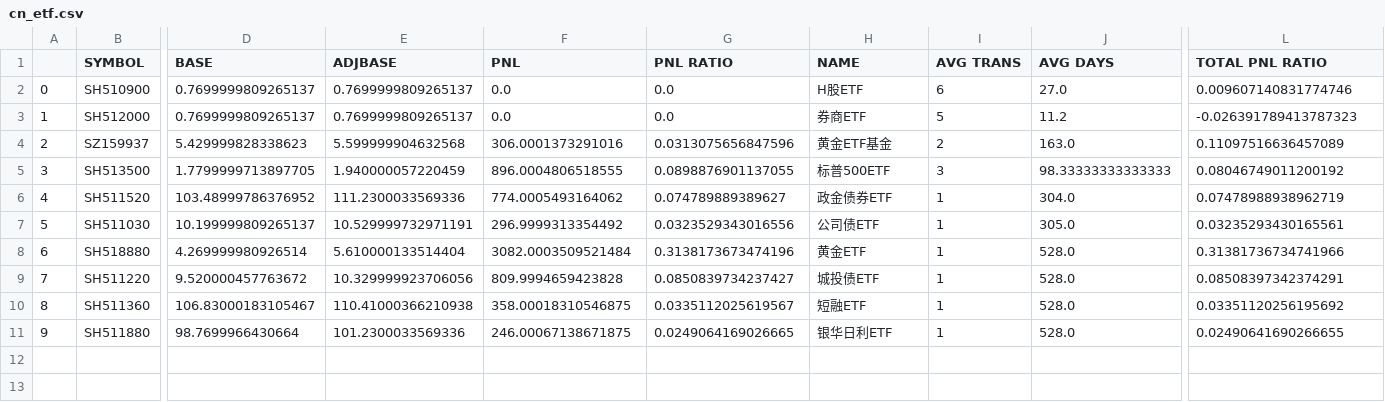
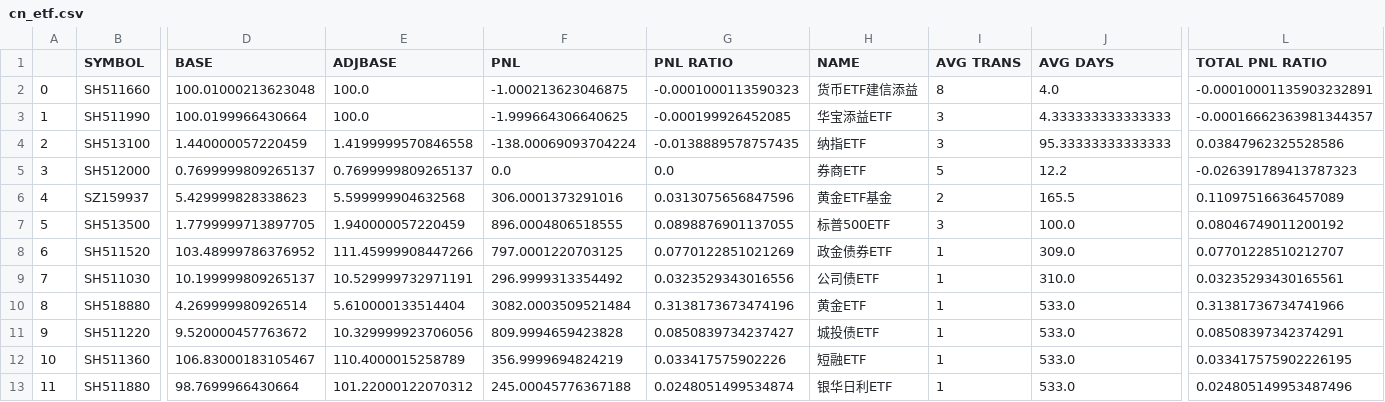
Before and after one commit to joeyrensh/pub_finance, a CSV file: pub_finance/finance/data/cn_etf.csv, drawn as a sheet; only a part is shown, gaps mark what is left out; removed rows and columns are numbered as before the commit, all else as after; rows hold the shown columns only; the diff names each change by its address in the sheet, - before the commit and + after, or states it on an @@ line.

```diff
--- a/pub_finance/finance/data/cn_etf.csv
+++ b/pub_finance/finance/data/cn_etf.csv
-row 2: 0 | SH510900 | 0.7699999809265137 | 0.7699999809265137 | 0.0 | 0.0 | H股ETF | 6 | 27.0 | 0.009607140831774746
+row 2: 0 | SH511660 | 100.01000213623048 | 100.0 | -1.000213623046875 | -0.0001000113590323 | 货币ETF建信添益 | 8 | 4.0 | -0.00010001135903232891
+row 3: 1 | SH511990 | 100.0199966430664 | 100.0 | -1.999664306640625 | -0.000199926452085 | 华宝添益ETF | 3 | 4.333333333333333 | -0.00016662363981344357
+row 4: 2 | SH513100 | 1.440000057220459 | 1.4199999570846558 | -138.00069093704224 | -0.0138889578757435 | 纳指ETF | 3 | 95.33333333333333 | 0.03847962325528586
@@ column A renumbered from row 5 down @@
-J5 (AVG DAYS): 11.2
+J5 (AVG DAYS): 12.2
-J6 (AVG DAYS): 163.0
+J6 (AVG DAYS): 165.5
-J7 (AVG DAYS): 98.33333333333333
+J7 (AVG DAYS): 100.0
-E8 (ADJBASE): 111.2300033569336
+E8 (ADJBASE): 111.45999908447266
-F8 (PNL): 774.0005493164062
+F8 (PNL): 797.0001220703125
-G8 (PNL RATIO): 0.074789889389627
+G8 (PNL RATIO): 0.0770122851021269
-J8 (AVG DAYS): 304.0
+J8 (AVG DAYS): 309.0
-L8 (TOTAL PNL RATIO): 0.07478988938962719
+L8 (TOTAL PNL RATIO): 0.07701228510212707
-J9 (AVG DAYS): 305.0
+J9 (AVG DAYS): 310.0
-J10:J13 (AVG DAYS): 528.0
+J10:J13 (AVG DAYS): 533.0
-E12 (ADJBASE): 110.41000366210938
+E12 (ADJBASE): 110.4000015258789
-F12 (PNL): 358.00018310546875
+F12 (PNL): 356.9999694824219
-G12 (PNL RATIO): 0.0335112025619567
+G12 (PNL RATIO): 0.033417575902226
-L12 (TOTAL PNL RATIO): 0.03351120256195692
+L12 (TOTAL PNL RATIO): 0.033417575902226195
-E13 (ADJBASE): 101.2300033569336
+E13 (ADJBASE): 101.22000122070312
-F13 (PNL): 246.00067138671875
+F13 (PNL): 245.00045776367188
-G13 (PNL RATIO): 0.0249064169026665
+G13 (PNL RATIO): 0.0248051499534874
-L13 (TOTAL PNL RATIO): 0.02490641690266655
+L13 (TOTAL PNL RATIO): 0.024805149953487496
```
Also changed, not shown: pub_finance/finance/data/cn_top5_pnltrend.csv, pub_finance/finance/data/cn_trade_detail.csv, 16 other files.
